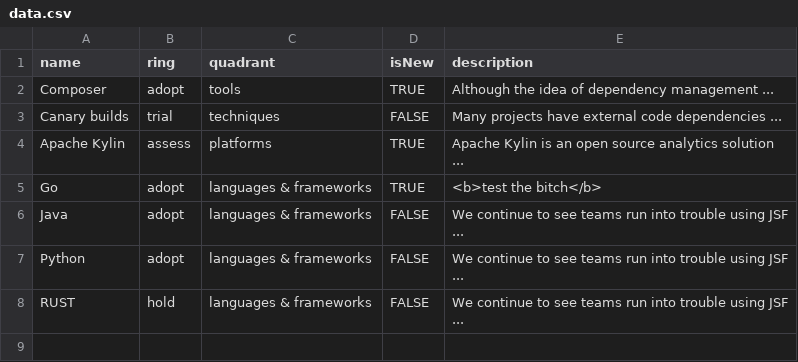
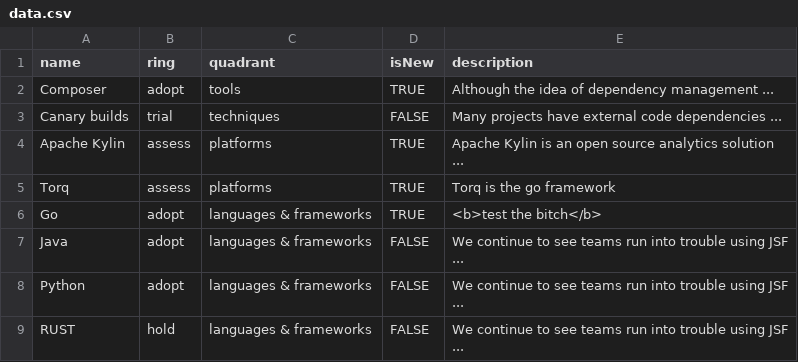
Before and after one commit to rogierlommers/techradar, a CSV file: data/data.csv, drawn as a sheet; the diff names each change by its address in the sheet, - before the commit and + after, or states it on an @@ line.

```diff
--- a/data/data.csv
+++ b/data/data.csv
+row 5: Torq | assess | platforms | TRUE | Torq is the go framework
```
Also changed, not shown: 1 other file.
